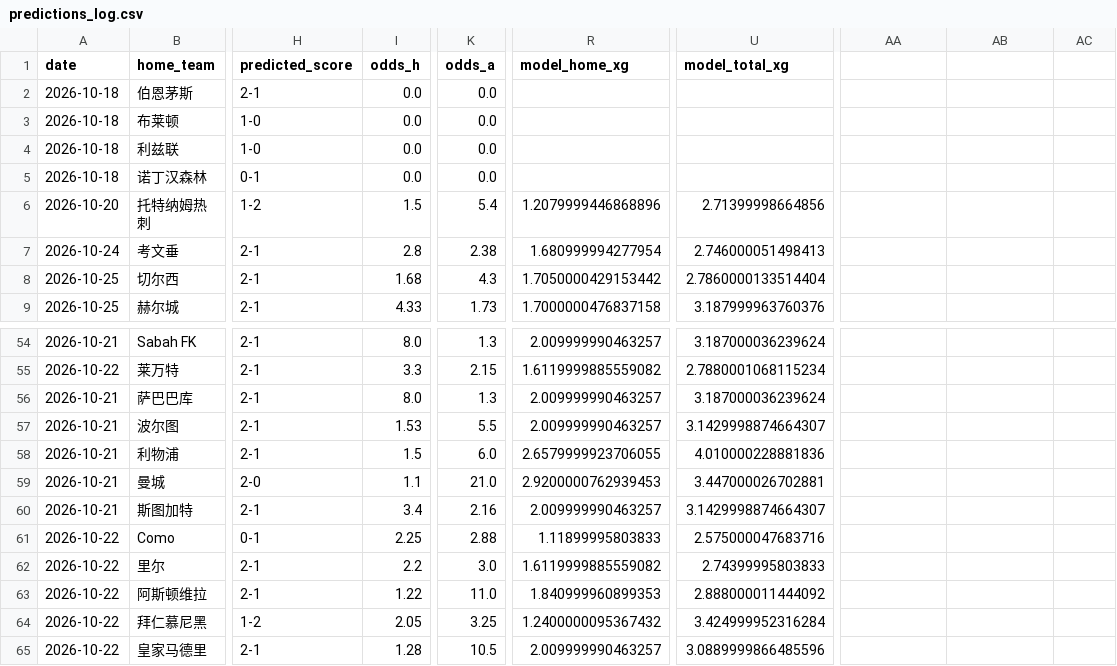
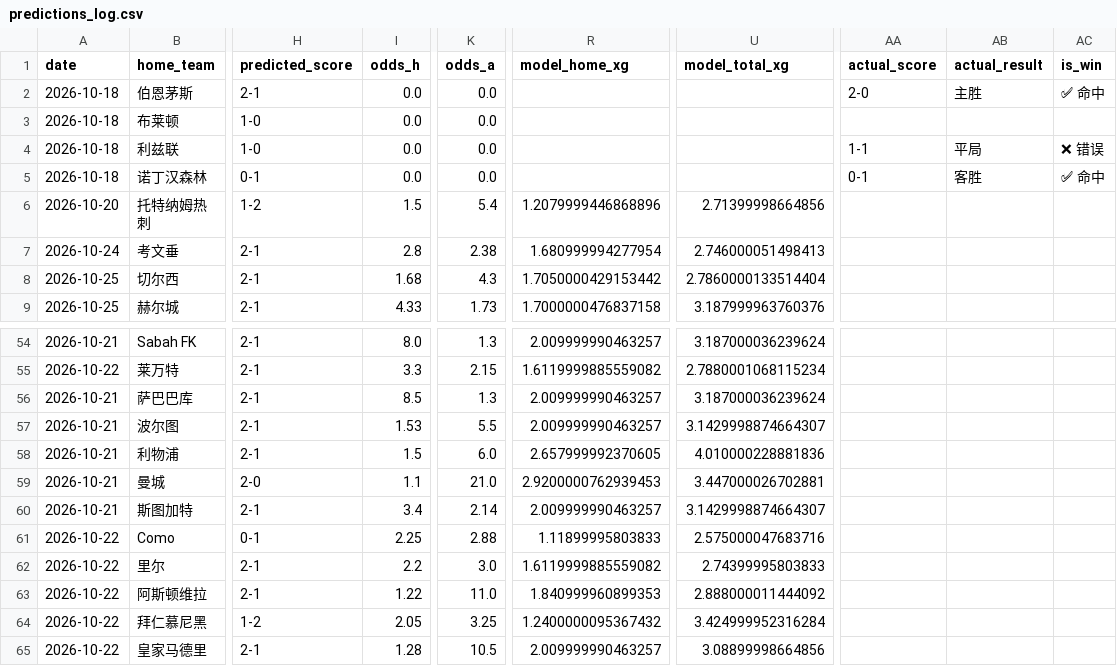
Before and after one commit to kejiqun/epl-prediction, a CSV file: predictions_log.csv, drawn as a sheet; only a part is shown, gaps mark what is left out; the diff names each change by its address in the sheet, - before the commit and + after, or states it on an @@ line.

```diff
--- a/predictions_log.csv
+++ b/predictions_log.csv
-AA1: (empty)
+AA1: actual_score
-AB1: (empty)
+AB1: actual_result
-AC1: (empty)
+AC1: is_win
-AA2 (actual_score): (empty)
+AA2 (actual_score): 2-0
-AB2 (actual_result): (empty)
+AB2 (actual_result): 主胜
-AC2 (is_win): (empty)
+AC2 (is_win): ✅ 命中
-AA4 (actual_score): (empty)
+AA4 (actual_score): 1-1
-AB4 (actual_result): (empty)
+AB4 (actual_result): 平局
-AC4 (is_win): (empty)
+AC4 (is_win): ❌ 错误
-AA5 (actual_score): (empty)
+AA5 (actual_score): 0-1
-AB5 (actual_result): (empty)
+AB5 (actual_result): 客胜
-AC5 (is_win): (empty)
+AC5 (is_win): ✅ 命中
-I56 (odds_h): 8.0
+I56 (odds_h): 8.5
-R58 (model_home_xg): 2.6579999923706055
+R58 (model_home_xg): 2.657999992370605
-K60 (odds_a): 2.16
+K60 (odds_a): 2.14
-U65 (model_total_xg): 3.0889999866485596
+U65 (model_total_xg): 3.08899998664856
```
Also changed, not shown: daily_matches.csv, 3 other files.
